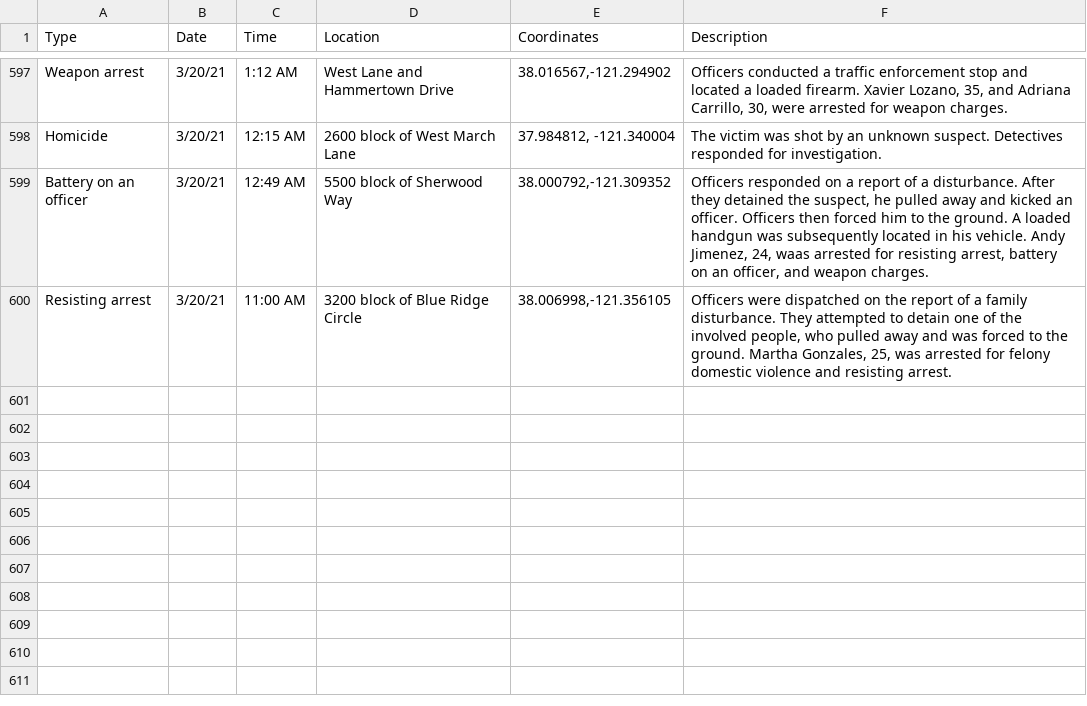
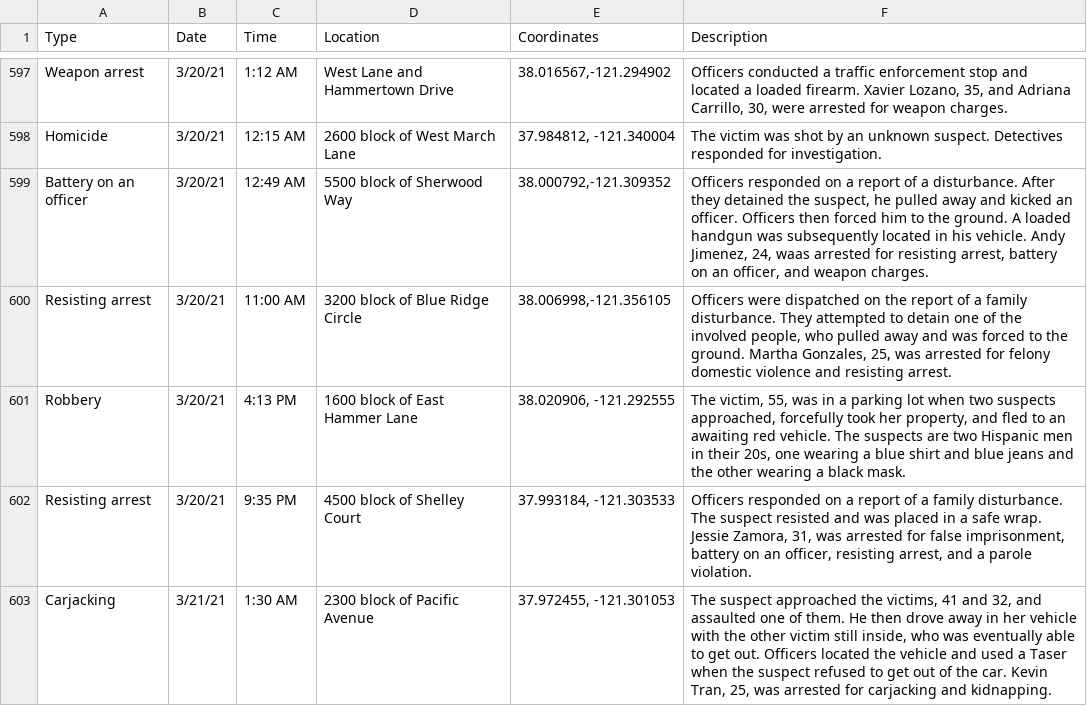
Before and after one commit to miriamwaldvogel/209politics, a CSV file: projects/crimemaps/data/stockton.csv, drawn as a sheet; only a part is shown, gaps mark what is left out.

Commit message:
events

```diff
--- a/projects/crimemaps/data/stockton.csv
+++ b/projects/crimemaps/data/stockton.csv
@@ -600 +600,4 @@ Battery on an officer,3/20/21,12:49 AM,5500 block of Sherwood Way,"38.000792,-12
 Resisting arrest,3/20/21,11:00 AM,3200 block of Blue Ridge Circle,"38.006998,-121.356105","Officers were dispatched on the report of a family disturbance. They attempted to detain one of the involved people, who pulled away and was forced to the ground. Martha Gonzales, 25, was arrested for felony domestic violence and resisting arrest."
+Robbery,3/20/21,4:13 PM,1600 block of East Hammer Lane,"38.020906, -121.292555","The victim, 55, was in a parking lot when two suspects approached, forcefully took her property, and fled to an awaiting red vehicle. The suspects are two Hispanic men in their 20s, one wearing a blue shirt and blue jeans and the other wearing a black mask."
+Resisting arrest,3/20/21,9:35 PM,4500 block of Shelley Court,"37.993184, -121.303533","Officers responded on a report of a family disturbance. The suspect resisted and was placed in a safe wrap. Jessie Zamora, 31, was arrested for false imprisonment, battery on an officer, resisting arrest, and a parole violation."
+Carjacking,3/21/21,1:30 AM,2300 block of Pacific Avenue,"37.972455, -121.301053","The suspect approached the victims, 41 and 32, and assaulted one of them. He then drove away in her vehicle with the other victim still inside, who was eventually able to get out. Officers located the vehicle and used a Taser when the suspect refused to get out of the car. Kevin Tran, 25, was arrested for carjacking and kidnapping."
```
Also changed, not shown: 1 other file.
